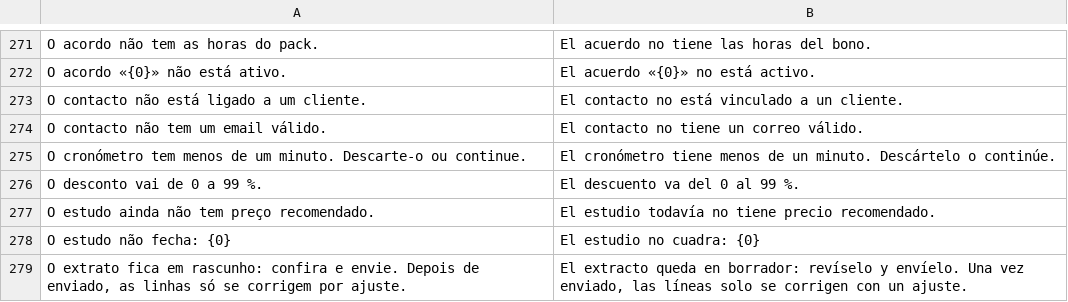
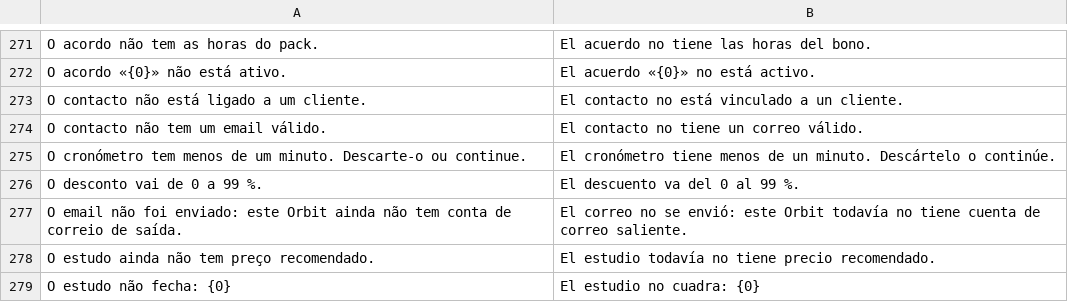
Before and after one commit to stratechna/Stratechna-Orbit-Tempo, a CSV file: orbit_tempo/translations/es.csv, drawn as a sheet; only a part is shown, gaps mark what is left out; the shorter side is filled out with more unchanged rows.

```diff
--- a/orbit_tempo/translations/es.csv
+++ b/orbit_tempo/translations/es.csv
@@ -276,2 +276,3 @@ O cronómetro tem menos de um minuto. Descarte-o ou continue.,El cronómetro tie
 O desconto vai de 0 a 99 %.,El descuento va del 0 al 99 %.
+O email não foi enviado: este Orbit ainda não tem conta de correio de saída.,El correo no se envió: este Orbit todavía no tiene cuenta de correo saliente.
 O estudo ainda não tem preço recomendado.,El estudio todavía no tiene precio recomendado.
```
Also changed, not shown: orbit_tempo/translations/en.csv, 1 other file.
